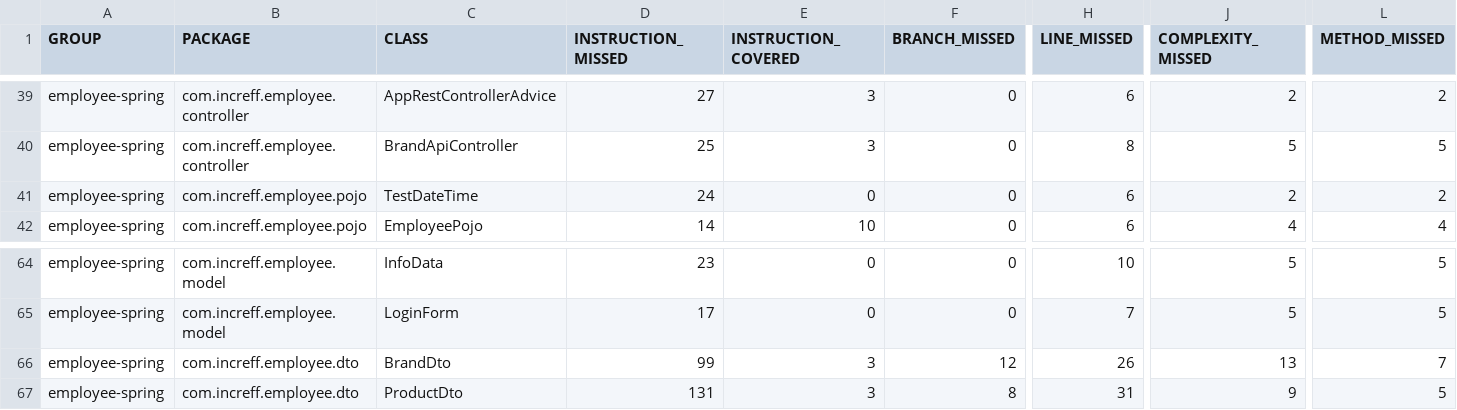
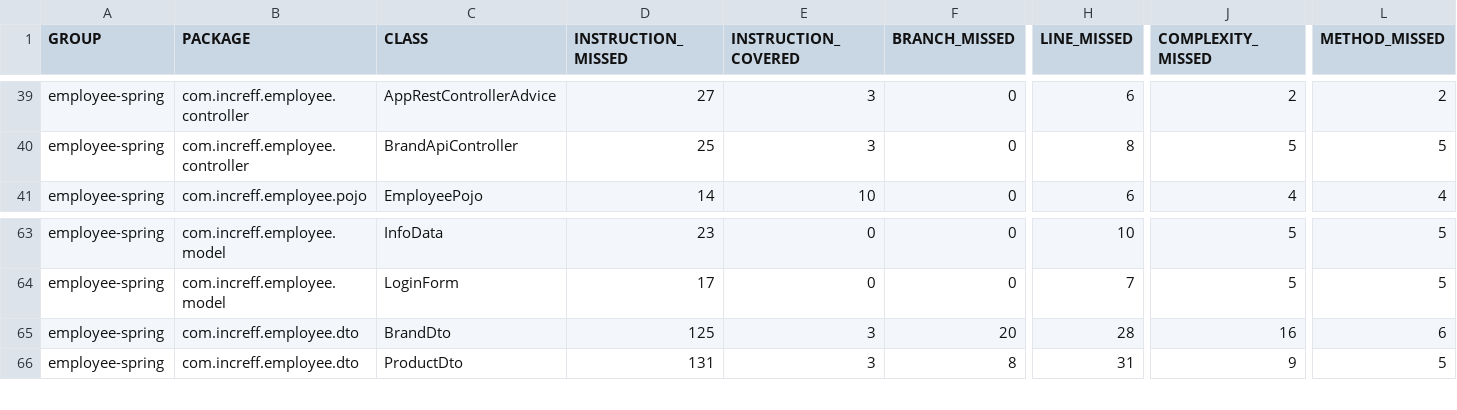
Before and after one commit to shivaagarwal2000/POSv2, a CSV file: employee-spring-full-master/target/site/jacoco/jacoco.csv, drawn as a sheet; only a part is shown, gaps mark what is left out; removed rows and columns are numbered as before the commit, all else as after; rows hold the shown columns only; the diff names each change by its address in the sheet, - before the commit and + after, or states it on an @@ line.

```diff
--- a/employee-spring-full-master/target/site/jacoco/jacoco.csv
+++ b/employee-spring-full-master/target/site/jacoco/jacoco.csv
-row 41: employee-spring | com.increff.employee.pojo | TestDateTime | 24 | 0 | 0 | 6 | 2 | 2
-D65 (INSTRUCTION_MISSED): 99
+D65 (INSTRUCTION_MISSED): 125
-F65 (BRANCH_MISSED): 12
+F65 (BRANCH_MISSED): 20
-H65 (LINE_MISSED): 26
+H65 (LINE_MISSED): 28
-J65 (COMPLEXITY_MISSED): 13
+J65 (COMPLEXITY_MISSED): 16
-L65 (METHOD_MISSED): 7
+L65 (METHOD_MISSED): 6
```
Also changed, not shown: 55 other files.
